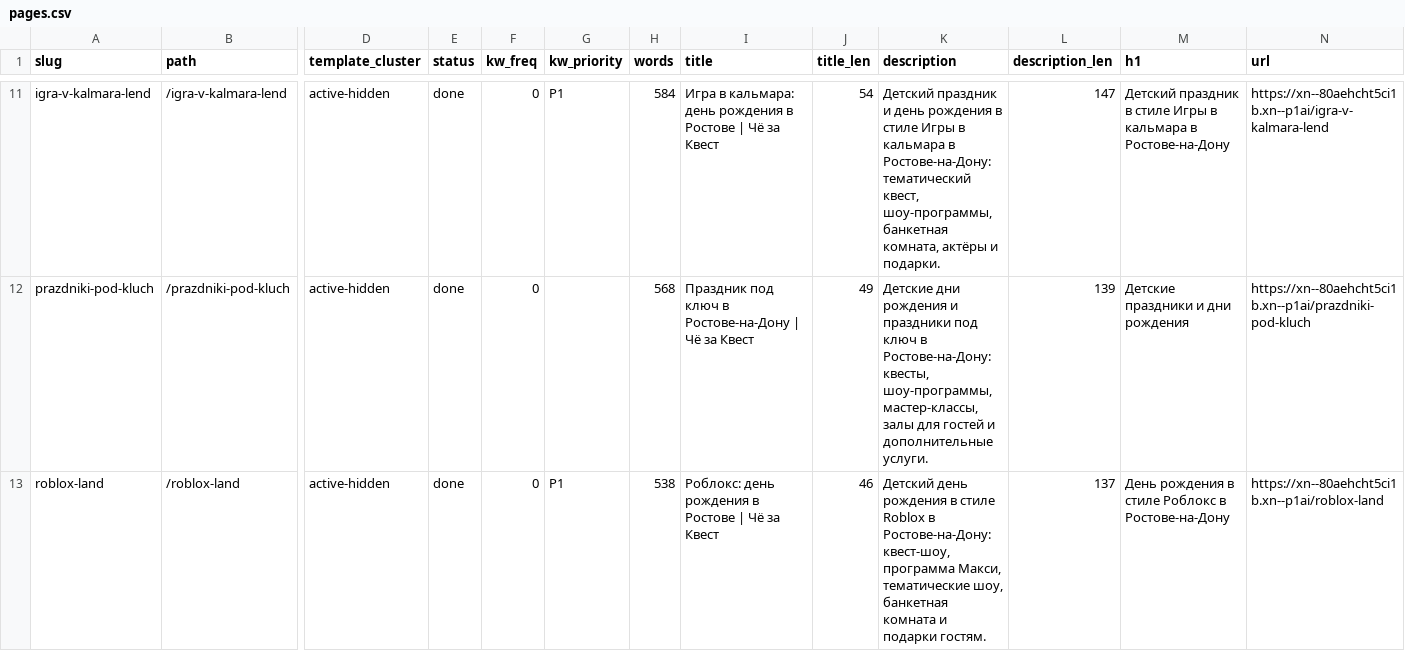
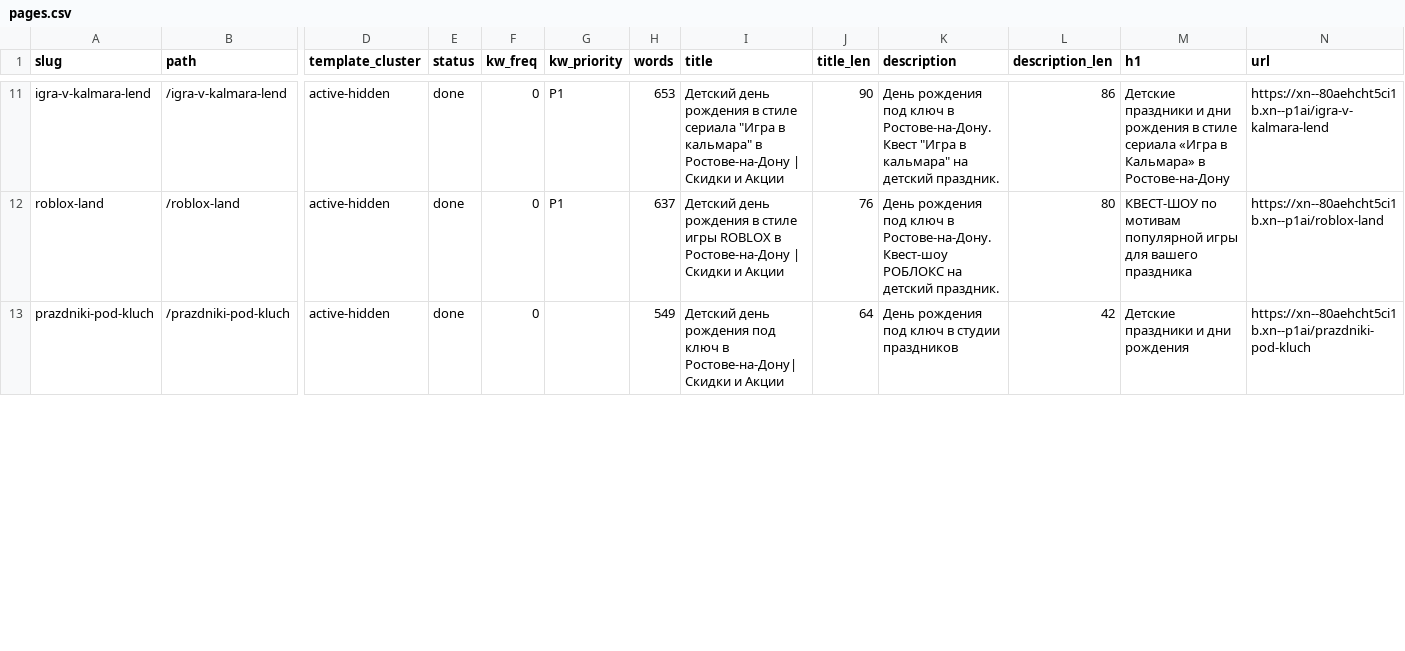
Before and after one commit to Khakimovpro/chezakvest-astro, a CSV file: migration/pages.csv, drawn as a sheet; only a part is shown, gaps mark what is left out; removed rows and columns are numbered as before the commit, all else as after; rows hold the shown columns only; the diff covers the shown part only; the diff names each change by its address in the sheet, - before the commit and + after, or states it on an @@ line.

```diff
--- a/migration/pages.csv
+++ b/migration/pages.csv
-H11 (words): 584
+H11 (words): 653
-I11 (title): Игра в кальмара: день рождения в Ростове | Чё за Квест
+I11 (title): Детский день рождения в стиле сериала "Игра в кальмара" в Ростове-на-Дону | Скидки и Акции
-J11 (title_len): 54
+J11 (title_len): 90
-K11 (description): Детский праздник и день рождения в стиле Игры в кальмара в Ростове-на-Дону: тематический квест, шоу-программы, банкетная комната, актёры и подарки.
+K11 (description): День рождения под ключ в Ростове-на-Дону. Квест "Игра в кальмара" на детский праздник.
-L11 (description_len): 147
+L11 (description_len): 86
-M11 (h1): Детский праздник в стиле Игры в кальмара в Ростове-на-Дону
+M11 (h1): Детские праздники и дни рождения в стиле сериала «Игра в Кальмара» в Ростове-на-Дону
+row 12: roblox-land | /roblox-land | active-hidden | done | 0 | P1 | 637 | Детский день рождения в стиле игры ROBLOX в Ростове-на-Дону | Скидки и Акции | 76 | День рождения под ключ в Ростове-на-Дону. Квест-шоу РОБЛОКС на детский праздник. | 80 | КВЕСТ-ШОУ по мотивам популярной игры для вашего праздника | https://xn--80aehcht5ci1b.xn--p1ai/roblox-land
-H13 (words): 568
+H13 (words): 549
-I13 (title): Праздник под ключ в Ростове-на-Дону | Чё за Квест
+I13 (title): Детский день рождения под ключ в Ростове-на-Дону| Скидки и Акции
-J13 (title_len): 49
+J13 (title_len): 64
-K13 (description): Детские дни рождения и праздники под ключ в Ростове-на-Дону: квесты, шоу-программы, мастер-классы, залы для гостей и дополнительные услуги.
+K13 (description): День рождения под ключ в студии праздников
-L13 (description_len): 139
+L13 (description_len): 42
-row 13: roblox-land | /roblox-land | active-hidden | done | 0 | P1 | 538 | Роблокс: день рождения в Ростове | Чё за Квест | 46 | Детский день рождения в стиле Roblox в Ростове-на-Дону: квест-шоу, программа Макси, тематические шоу, банкетная комната и подарки гостям. | 137 | День рождения в стиле Роблокс в Ростове-на-Дону | https://xn--80aehcht5ci1b.xn--p1ai/roblox-land
```
Also changed, not shown: 2 added rows, 1 removed row and 116 edited cells elsewhere in this file, 8 other files.
